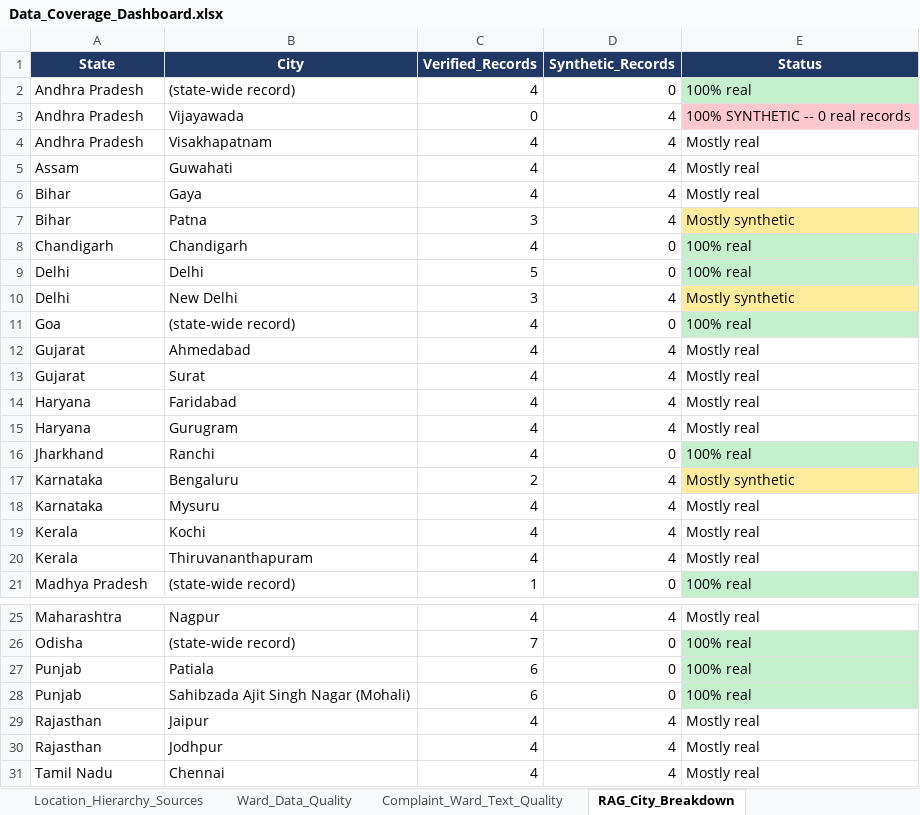
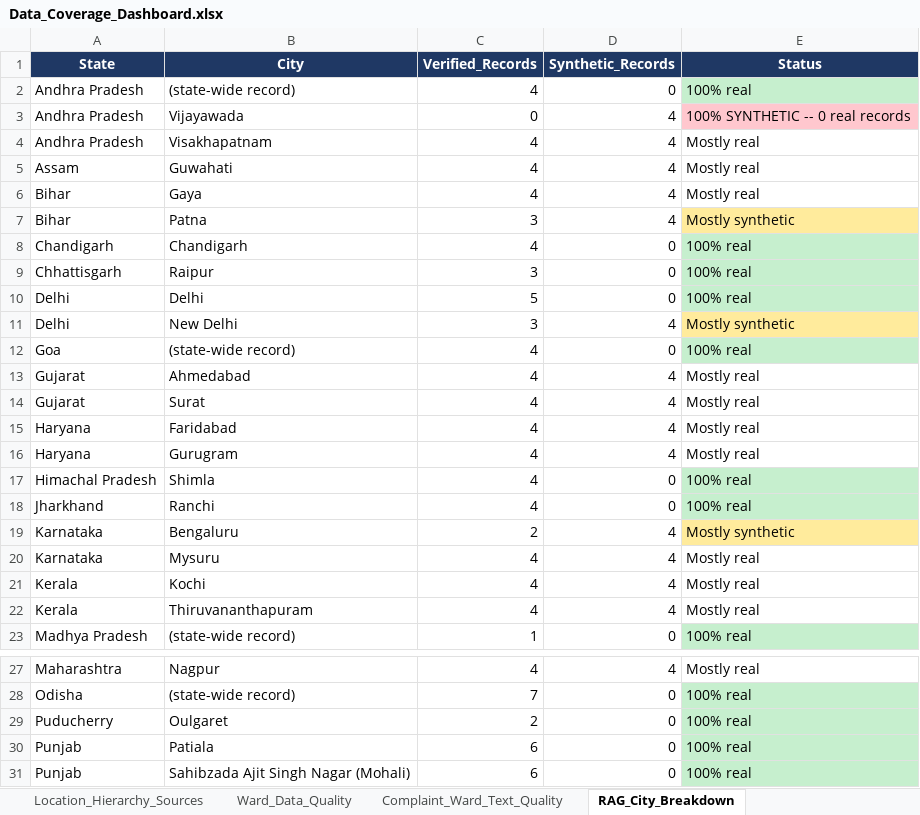
Before and after one commit to sumya24/janmitra-ai, an Excel workbook: Data_Coverage_Dashboard.xlsx, sheet RAG_City_Breakdown, drawn as a sheet; only a part is shown, gaps mark what is left out; the shorter side is filled out with more unchanged rows; values as stored, in another font and other column widths than the file's, no borders; the diff names each change by its address in the sheet, - before the commit and + after, or states it on an @@ line.

Commit message:
Add 3 more states: Chhattisgarh (3/4), Himachal Pradesh (4/4), Puducherry (2/4)
Prioritized larger/more nationally-visible states next, per explicit
direction.

Chhattisgarh (Raipur): Municipal Corporation's own Contact Us page --
main line, named Additional Commissioners, and 10 zones each with a
named Zone Commissioner + Executive Engineer. Roads/Potholes uses the
zone engineers (same PWD-equivalent reasoning as Uttarakhand's
record). Streetlights genuinely not found anywhere -- left open.

Himachal Pradesh (Shimla): a real, official Citizen Charter explicitly
describes each department's function (Road & Building; Water System &
Sewerage; Health Branch -- explicitly "door to door garbage
collection, Street Sweeping"), plus a Street Light toll-free number
(1800-180-3580) independently re-confirmed on the official homepage
before being trusted. Full 4/4 -- the 4th state fully closed this
session.

Puducherry (Oulgaret): genuinely category-specific phone numbers, not
one general line reused -- "Garbage & Side drain Complaints" and
"Underground Drainage Complaints (PWD)" each have their own number.
Roads/Potholes and Streetlights explicitly searched for and not
found -- left open.

Rebuilt the knowledge base and real embeddings end to end: 261->270
records, 926->953 chunks in the live ChromaDB index. Updates the
vector-store test's hardcoded chunk-count assertion to match.

12 states/UTs now remain at zero coverage (down from 19 at the start
of this session).

```diff
--- a/Data_Coverage_Dashboard.xlsx (sheet RAG_City_Breakdown)
+++ b/Data_Coverage_Dashboard.xlsx (sheet RAG_City_Breakdown)
+row 9: Chhattisgarh | Raipur | 3 | 0 | 100% real
+row 17: Himachal Pradesh | Shimla | 4 | 0 | 100% real
+row 29: Puducherry | Oulgaret | 2 | 0 | 100% real
```
Also changed, not shown: sheet State_Coverage_Matrix, sheet Overview, 8 other files.
